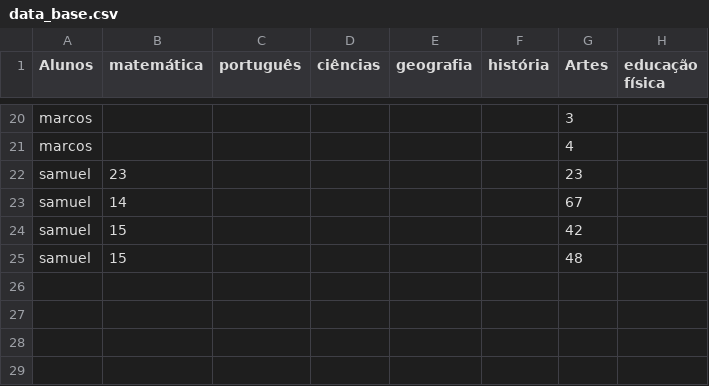
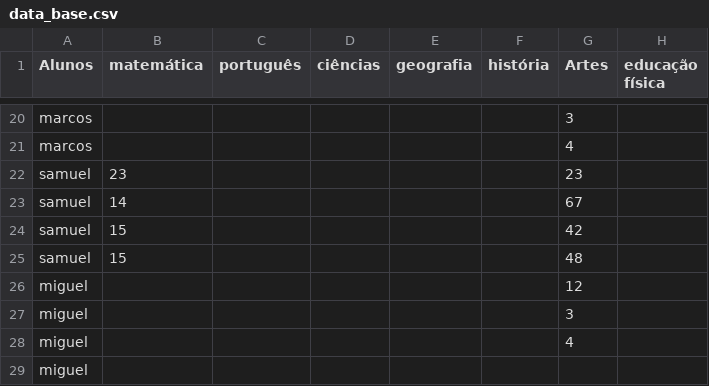
Before and after one commit to samuel-lima-H7/Sistema_Escolar, a CSV file: data_base.csv, drawn as a sheet; only a part is shown, gaps mark what is left out; the diff names each change by its address in the sheet, - before the commit and + after, or states it on an @@ line.

```diff
--- a/data_base.csv
+++ b/data_base.csv
+row 26: miguel |  |  |  |  |  | 12
+row 27: miguel |  |  |  |  |  | 3
+row 28: miguel |  |  |  |  |  | 4
+row 29: miguel
```
Also changed, not shown: 10 other files.
